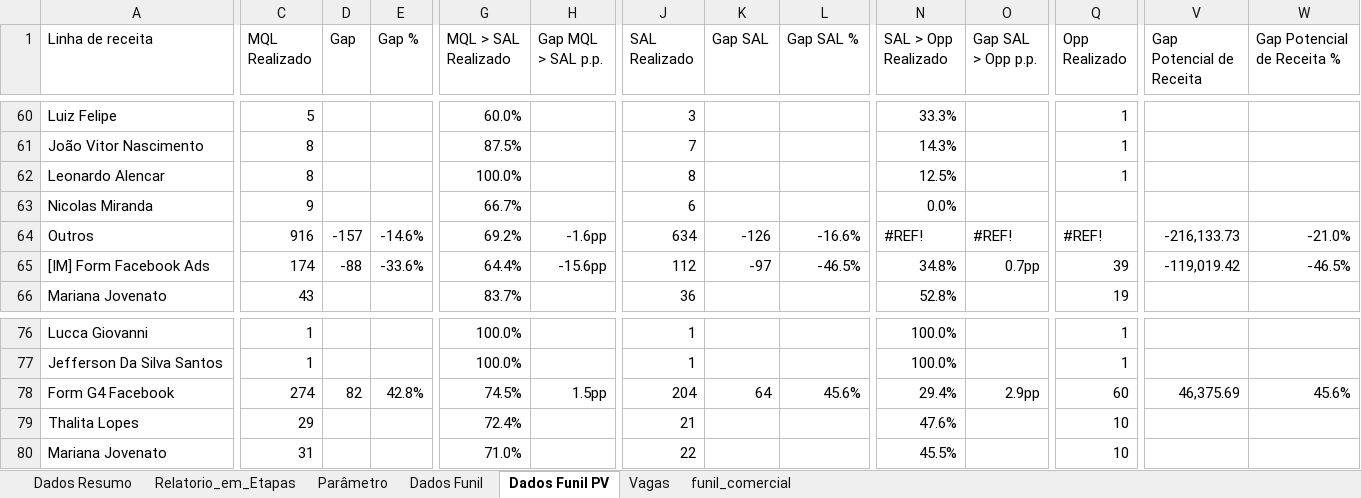
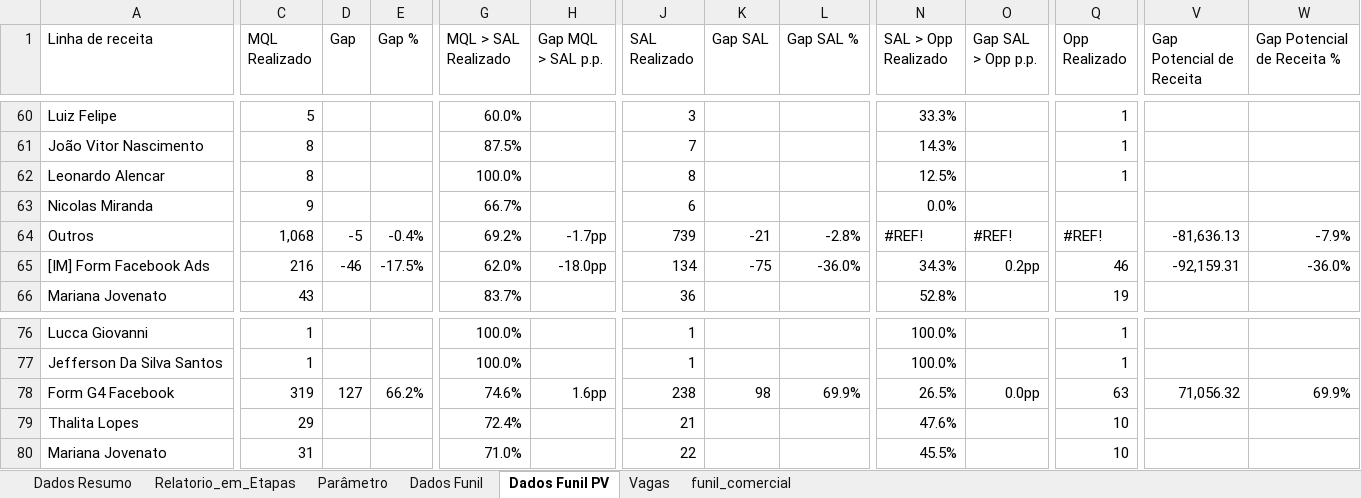
Before and after one commit to marcelohfms/n8n, an Excel workbook: relatorio_n8n.xlsx, sheet Dados Funil PV, drawn as a sheet; only a part is shown, gaps mark what is left out; values as stored, in another font and other column widths than the file's, no borders; charts and pictures not drawn; the diff covers the shown part only; the diff names each change by its address in the sheet, - before the commit and + after, or states it on an @@ line.

```diff
--- a/relatorio_n8n.xlsx (sheet Dados Funil PV)
+++ b/relatorio_n8n.xlsx (sheet Dados Funil PV)
-C64 (MQL Realizado): 916
+C64 (MQL Realizado): 1,068
-D64 (Gap): -157
+D64 (Gap): -5
-E64 (Gap %): -14.6%
+E64 (Gap %): -0.4%
-H64 (Gap MQL > SAL p.p.): -1.6pp
+H64 (Gap MQL > SAL p.p.): -1.7pp
-J64 (SAL Realizado): 634
+J64 (SAL Realizado): 739
-K64 (Gap SAL): -126
+K64 (Gap SAL): -21
-L64 (Gap SAL %): -16.6%
+L64 (Gap SAL %): -2.8%
-V64 (Gap Potencial de Receita): -216,133.73
+V64 (Gap Potencial de Receita): -81,636.13
-W64 (Gap Potencial de Receita %): -21.0%
+W64 (Gap Potencial de Receita %): -7.9%
-C65 (MQL Realizado): 174
+C65 (MQL Realizado): 216
-D65 (Gap): -88
+D65 (Gap): -46
-E65 (Gap %): -33.6%
+E65 (Gap %): -17.5%
-G65 (MQL > SAL Realizado): 64.4%
+G65 (MQL > SAL Realizado): 62.0%
-H65 (Gap MQL > SAL p.p.): -15.6pp
+H65 (Gap MQL > SAL p.p.): -18.0pp
-J65 (SAL Realizado): 112
+J65 (SAL Realizado): 134
-K65 (Gap SAL): -97
+K65 (Gap SAL): -75
-L65 (Gap SAL %): -46.5%
+L65 (Gap SAL %): -36.0%
-N65 (SAL > Opp Realizado): 34.8%
+N65 (SAL > Opp Realizado): 34.3%
-O65 (Gap SAL > Opp p.p.): 0.7pp
+O65 (Gap SAL > Opp p.p.): 0.2pp
-Q65 (Opp Realizado): 39
+Q65 (Opp Realizado): 46
-V65 (Gap Potencial de Receita): -119,019.42
+V65 (Gap Potencial de Receita): -92,159.31
-W65 (Gap Potencial de Receita %): -46.5%
+W65 (Gap Potencial de Receita %): -36.0%
-C78 (MQL Realizado): 274
+C78 (MQL Realizado): 319
-D78 (Gap): 82
+D78 (Gap): 127
-E78 (Gap %): 42.8%
+E78 (Gap %): 66.2%
-G78 (MQL > SAL Realizado): 74.5%
+G78 (MQL > SAL Realizado): 74.6%
-H78 (Gap MQL > SAL p.p.): 1.5pp
+H78 (Gap MQL > SAL p.p.): 1.6pp
-J78 (SAL Realizado): 204
+J78 (SAL Realizado): 238
-K78 (Gap SAL): 64
+K78 (Gap SAL): 98
-L78 (Gap SAL %): 45.6%
+L78 (Gap SAL %): 69.9%
-N78 (SAL > Opp Realizado): 29.4%
+N78 (SAL > Opp Realizado): 26.5%
-O78 (Gap SAL > Opp p.p.): 2.9pp
+O78 (Gap SAL > Opp p.p.): 0.0pp
-Q78 (Opp Realizado): 60
+Q78 (Opp Realizado): 63
-V78 (Gap Potencial de Receita): 46,375.69
+V78 (Gap Potencial de Receita): 71,056.32
-W78 (Gap Potencial de Receita %): 45.6%
+W78 (Gap Potencial de Receita %): 69.9%
```
Also changed, not shown: 158 edited cells elsewhere in this sheet, sheet Relatorio_em_Etapas, sheet Dados Funil, sheet Dados Resumo, formulas that keep their value.
